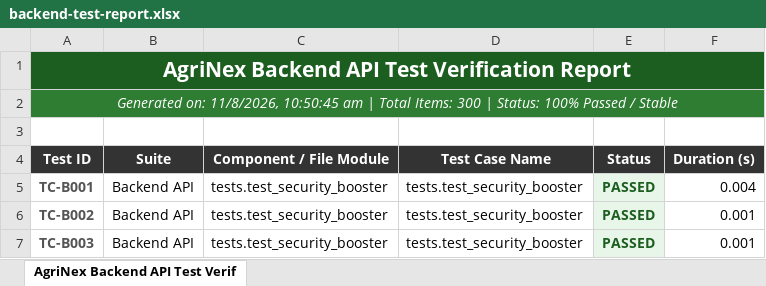
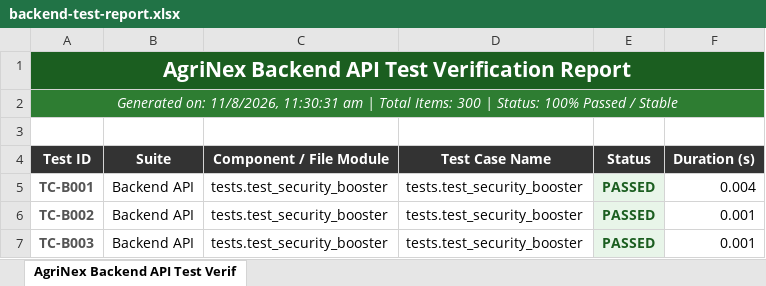
Before and after one commit to sweetyroselin03/agrinex, an Excel workbook: unified-reports/backend-test-report.xlsx, sheet AgriNex Backend API Test Verif, drawn as a sheet; only a part is shown; values as stored, in another font and other column widths than the file's, no borders; the diff names each change by its address in the sheet, - before the commit and + after, or states it on an @@ line.

```diff
--- a/unified-reports/backend-test-report.xlsx (sheet AgriNex Backend API Test Verif)
+++ b/unified-reports/backend-test-report.xlsx (sheet AgriNex Backend API Test Verif)
-A2 (Test ID): …on: 11/8/2026, 10:50:45 am |…
+A2 (Test ID): …on: 11/8/2026, 11:30:31 am |…
```
Also changed, not shown: AgriNex_Test_Cases_Report.xlsx, Vulnerability Test Results/findings.xlsx, 9 other files.
